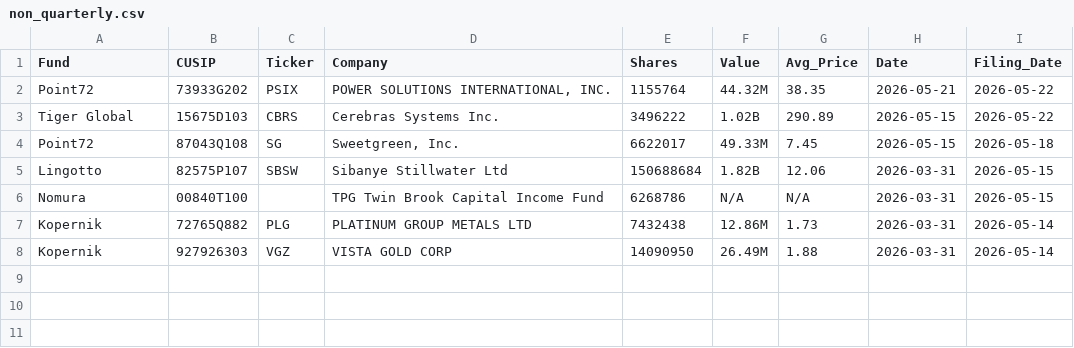
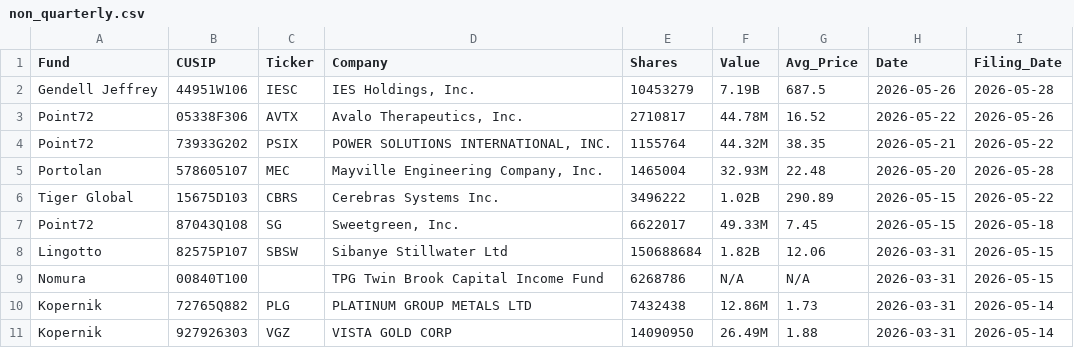
Before and after one commit to IVENWG/13Ftracker, a CSV file: database/non_quarterly.csv, drawn as a sheet.

```diff
--- a/database/non_quarterly.csv
+++ b/database/non_quarterly.csv
@@ -1,3 +1,6 @@
 "Fund","CUSIP","Ticker","Company","Shares","Value","Avg_Price","Date","Filing_Date"
+"Gendell Jeffrey","44951W106","IESC","IES Holdings, Inc.","10453279","7.19B","687.5","2026-05-26","2026-05-28"
+"Point72","05338F306","AVTX","Avalo Therapeutics, Inc.","2710817","44.78M","16.52","2026-05-22","2026-05-26"
 "Point72","73933G202","PSIX","POWER SOLUTIONS INTERNATIONAL, INC.","1155764","44.32M","38.35","2026-05-21","2026-05-22"
+"Portolan","578605107","MEC","Mayville Engineering Company, Inc.","1465004","32.93M","22.48","2026-05-20","2026-05-28"
 "Tiger Global","15675D103","CBRS","Cerebras Systems Inc.","3496222","1.02B","290.89","2026-05-15","2026-05-22"
```
Also changed, not shown: 1 other file.
